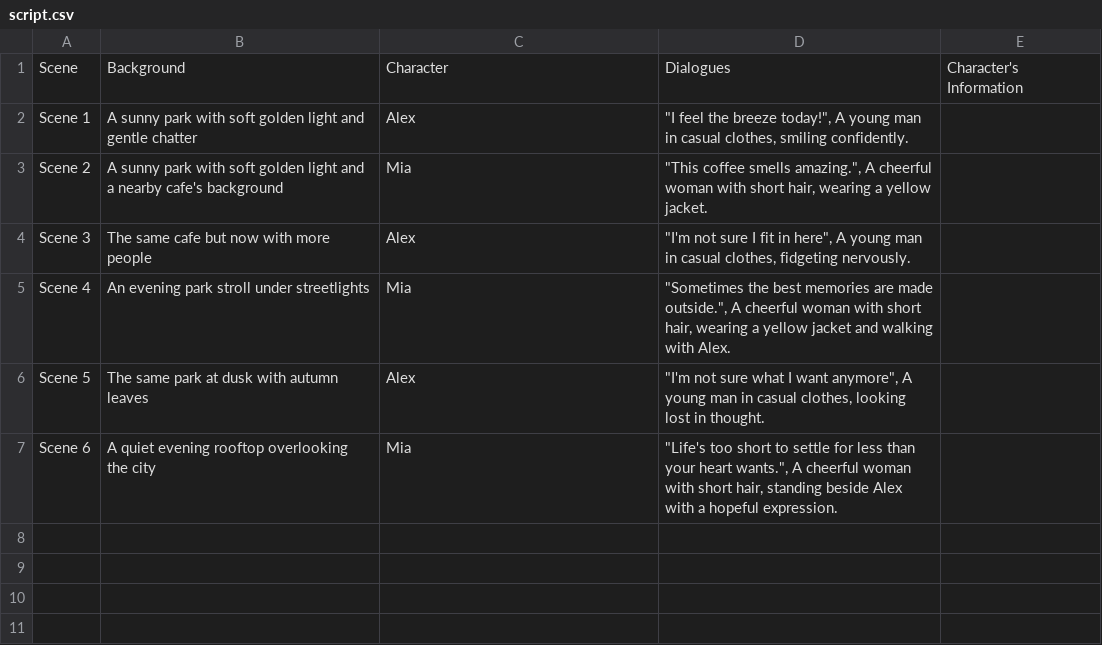
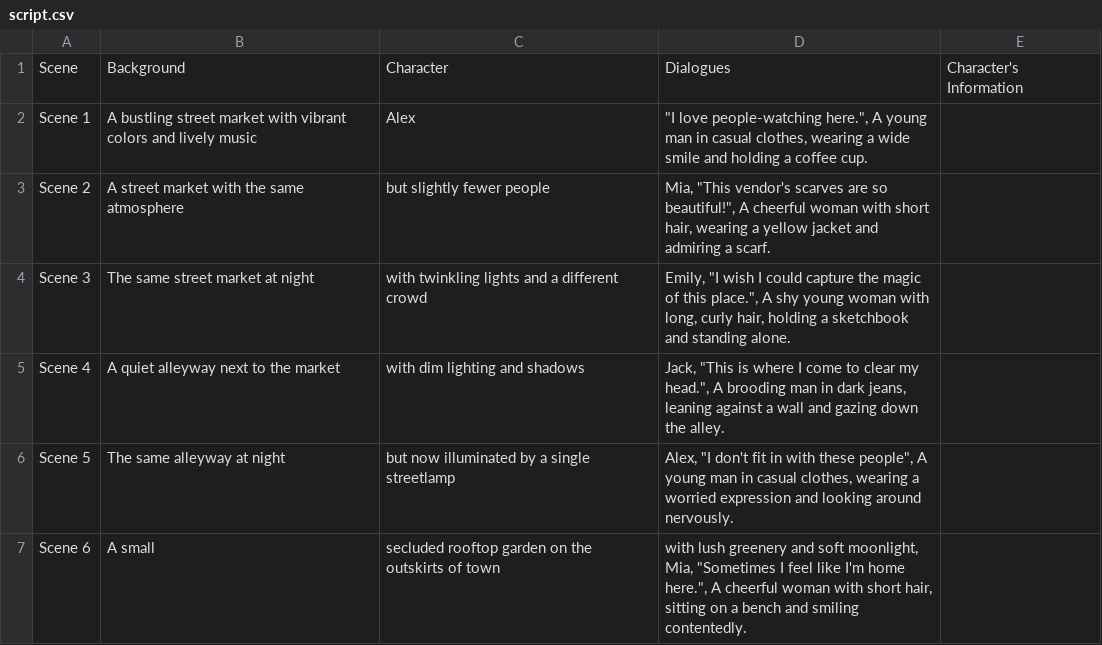
Before and after one commit to swayamdhamunia/ComicGenrationWithAI, a CSV file: script.csv, drawn as a sheet.

```diff
--- a/script.csv
+++ b/script.csv
@@ -1,7 +1,7 @@
 Scene,Background,Character,Dialogues,Character's Information
-Scene 1, A sunny park with soft golden light and gentle chatter, Alex," ""I feel the breeze today!"", A young man in casual clothes, smiling confidently."
-Scene 2, A sunny park with soft golden light and a nearby cafe's background, Mia," ""This coffee smells amazing."", A cheerful woman with short hair, wearing a yellow jacket."
-Scene 3, The same cafe but now with more people, Alex," ""I'm not sure I fit in here"", A young man in casual clothes, fidgeting nervously."
-Scene 4, An evening park stroll under streetlights, Mia," ""Sometimes the best memories are made outside."", A cheerful woman with short hair, wearing a yellow jacket and walking with Alex."
-Scene 5, The same park at dusk with autumn leaves, Alex," ""I'm not sure what I want anymore"", A young man in casual clothes, looking lost in thought."
-Scene 6, A quiet evening rooftop overlooking the city, Mia," ""Life's too short to settle for less than your heart wants."", A cheerful woman with short hair, standing beside Alex with a hopeful expression."
+Scene 1, A bustling street market with vibrant colors and lively music, Alex," ""I love people-watching here."", A young man in casual clothes, wearing a wide smile and holding a coffee cup."
+Scene 2, A street market with the same atmosphere, but slightly fewer people," Mia, ""This vendor's scarves are so beautiful!"", A cheerful woman with short hair, wearing a yellow jacket and admiring a scarf."
+Scene 3, The same street market at night, with twinkling lights and a different crowd," Emily, ""I wish I could capture the magic of this place."", A shy young woman with long, curly hair, holding a sketchbook and standing alone."
+Scene 4, A quiet alleyway next to the market, with dim lighting and shadows," Jack, ""This is where I come to clear my head."", A brooding man in dark jeans, leaning against a wall and gazing down the alley."
+Scene 5, The same alleyway at night, but now illuminated by a single streetlamp," Alex, ""I don't fit in with these people"", A young man in casual clothes, wearing a worried expression and looking around nervously."
+Scene 6, A small, secluded rooftop garden on the outskirts of town," with lush greenery and soft moonlight, Mia, ""Sometimes I feel like I'm home here."", A cheerful woman with short hair, sitting on a bench and smiling contentedly."
```
Also changed, not shown: 4 other files.
